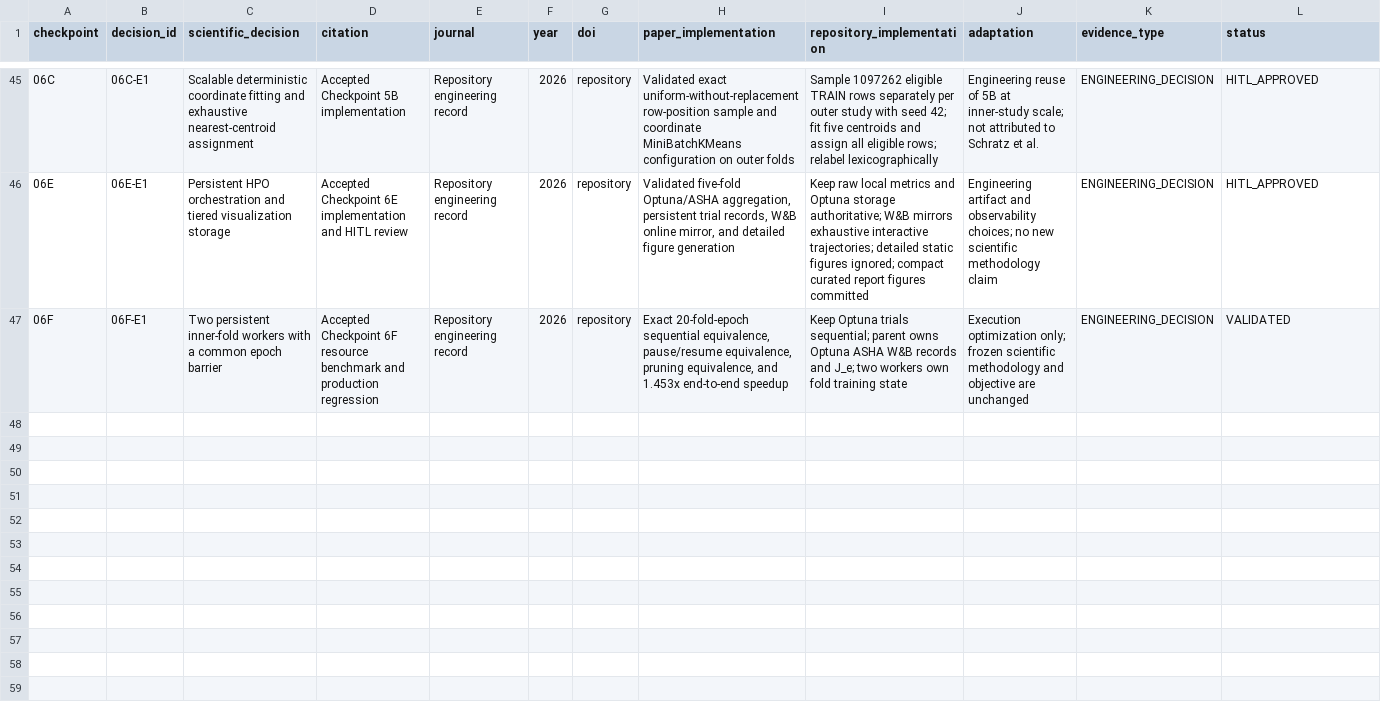
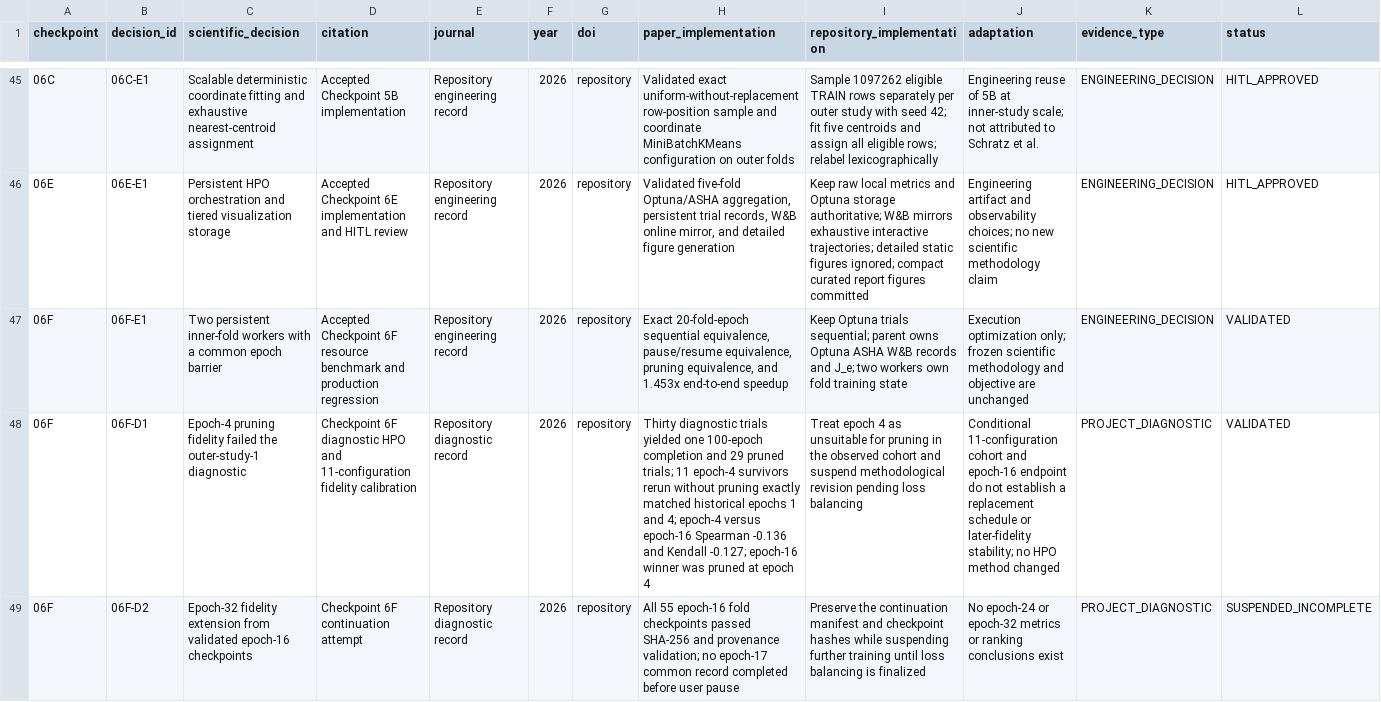
Before and after one commit to blakedehaas/wildfire-risk-uncertainty, a CSV file: docs/methodology/methodology_evidence_ledger.csv, drawn as a sheet; only a part is shown, gaps mark what is left out; the diff names each change by its address in the sheet, - before the commit and + after, or states it on an @@ line.

Commit message:
Freeze 6F fidelity calibration evidence
Preserve exact epoch-16 diagnostics, record epoch-4 pruning failure, and mark the epoch-32 continuation suspended pending loss balancing.

```diff
--- a/docs/methodology/methodology_evidence_ledger.csv
+++ b/docs/methodology/methodology_evidence_ledger.csv
+row 48: 06F | 06F-D1 | Epoch-4 pruning fidelity failed the outer-study-1 diagnostic | Checkpoint 6F diagnostic HPO and 11-configuration fidelity calibration | Repository diagnostic record | 2026 | repository | Thirty diagnostic trials yielded one 100-epoch completion and 29 pruned trials; 11 epoch-4 survivors rerun without pruning exactly matched historical epochs 1 and 4; epoch-4 versus epoch-16 Spearman -0.136 and Kendall -0.127; epoch-16 winner was pruned at epoch 4 | Treat epoch 4 as unsuitable for pruning in the observed cohort and suspend methodological revision pending loss balancing | Conditional 11-configuration cohort and epoch-16 endpoint do not establish a replacement schedule or later-fidelity stability; no HPO method changed | PROJECT_DIAGNOSTIC | VALIDATED
+row 49: 06F | 06F-D2 | Epoch-32 fidelity extension from validated epoch-16 checkpoints | Checkpoint 6F continuation attempt | Repository diagnostic record | 2026 | repository | All 55 epoch-16 fold checkpoints passed SHA-256 and provenance validation; no epoch-17 common record completed before user pause | Preserve the continuation manifest and checkpoint hashes while suspending further training until loss balancing is finalized | No epoch-24 or epoch-32 metrics or ranking conclusions exist | PROJECT_DIAGNOSTIC | SUSPENDED_INCOMPLETE
```
Also changed, not shown: 45 other files.
